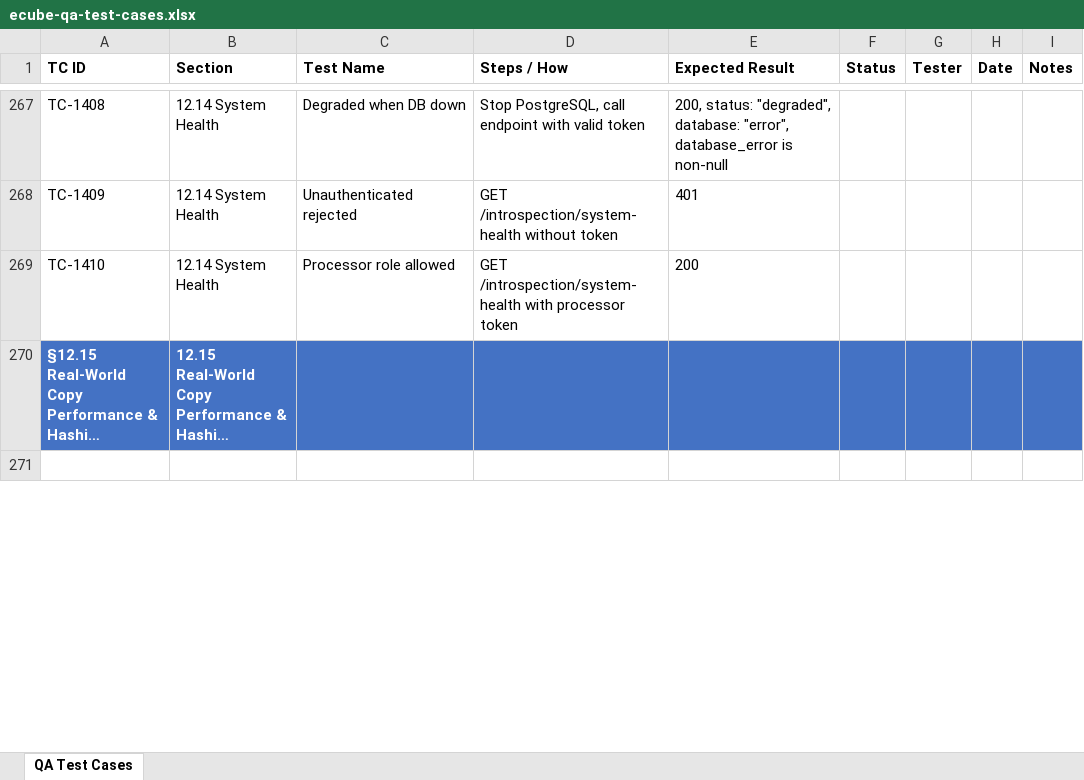
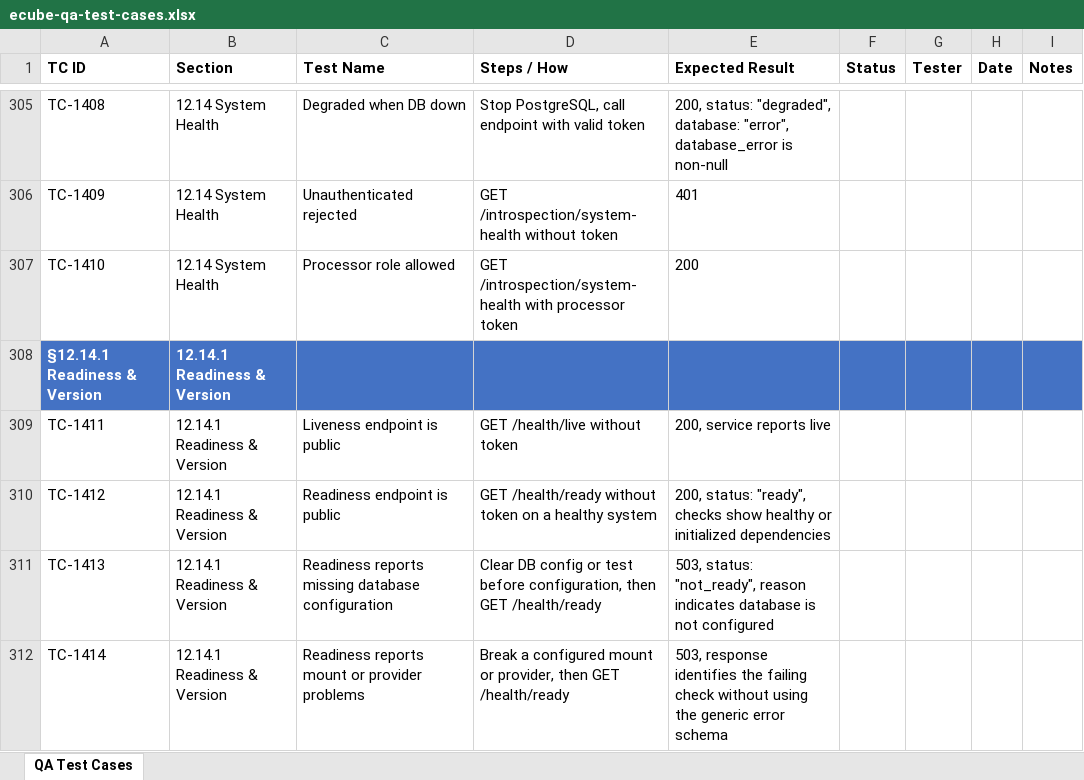
Before and after one commit to t3knoid/ecube, an Excel workbook: docs/testing/ecube-qa-test-cases.xlsx, sheet QA Test Cases, drawn as a sheet; only a part is shown, gaps mark what is left out; the shorter side is filled out with more unchanged rows; long unchanged cells end in …; values as stored, in another font and other column widths than the file's, no borders; the diff covers the shown part only; the diff names each change by its address in the sheet, - before the commit and + after, or states it on an @@ line.

Commit message:
Enhance QA testing documentation and sync script with updated test case sections

```diff
--- a/docs/testing/ecube-qa-test-cases.xlsx (sheet QA Test Cases)
+++ b/docs/testing/ecube-qa-test-cases.xlsx (sheet QA Test Cases)
+row 308: §12.14.1 Readiness & Version | 12.14.1 Readiness & Version
+row 309: TC-1411 | 12.14.1 Readiness & Version | Liveness endpoint is public | GET /health/live without token | 200, service reports live
+row 310: TC-1412 | 12.14.1 Readiness & Version | Readiness endpoint is public | GET /health/ready without token on a healthy system | 200, status: "ready", checks show healthy or initialized dependencies
+row 311: TC-1413 | 12.14.1 Readiness & Version | Readiness reports missing database configuration | Clear DB config or test before configuration, then GET /health/ready | 503, status: "not_ready", reason indicates database is not configured
+row 312: TC-1414 | 12.14.1 Readiness & Version | Readiness reports mount or provider problems | Break a configured mount or provider, then GET /health/ready | 503, response identifies the failing check without using the generic error schema
```
Also changed, not shown: 40 added rows and 15 edited cells elsewhere in this sheet, 2 other files.
